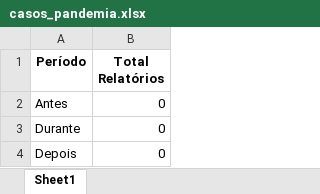
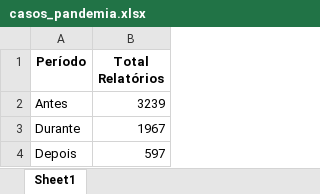
Before and after one commit to kauanmedeirosss/relatorios_auditoria_interna_governamental, an Excel workbook: casos_pandemia.xlsx, sheet Sheet1, drawn as a sheet; values as stored, in another font and other column widths than the file's, no borders; the diff names each change by its address in the sheet, - before the commit and + after, or states it on an @@ line.

Commit message:
3.0 Ajustes com nova planillha de relatórios

```diff
--- a/casos_pandemia.xlsx (sheet Sheet1)
+++ b/casos_pandemia.xlsx (sheet Sheet1)
-B2 (Total Relatórios): 0
+B2 (Total Relatórios): 3239
-B3 (Total Relatórios): 0
+B3 (Total Relatórios): 1967
-B4 (Total Relatórios): 0
+B4 (Total Relatórios): 597
```
Also changed, not shown: casos_por_ano.xlsx, casos_por_estado.xlsx, 6 other files.
